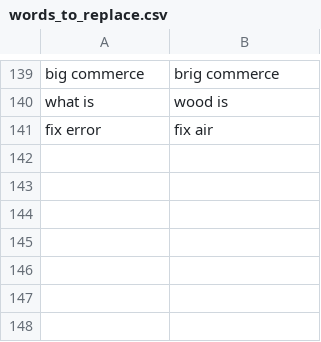
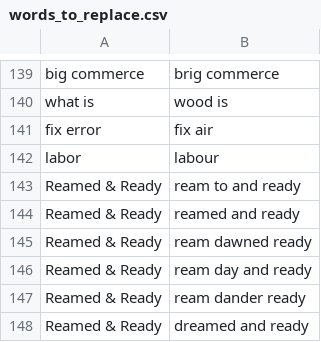
Before and after one commit to chromalchemy/talon-community, a CSV file: settings/words_to_replace.csv, drawn as a sheet; only a part is shown, gaps mark what is left out.

Commit message:
Add and harden words. Add 'Reamed & Ready'

```diff
--- a/settings/words_to_replace.csv
+++ b/settings/words_to_replace.csv
@@ -141 +141,8 @@ what is, wood is
 fix error, fix air
+labor, labour
+Reamed & Ready, ream to and ready
+Reamed & Ready, reamed and ready
+Reamed & Ready,  ream dawned ready
+Reamed & Ready,  ream day and ready
+Reamed & Ready,  ream dander ready
+Reamed & Ready, dreamed and ready
```
Also changed, not shown: settings/abbreviations.csv, 2 other files.
